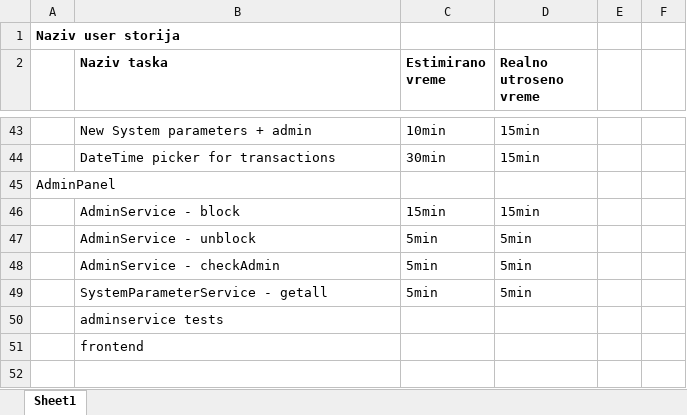
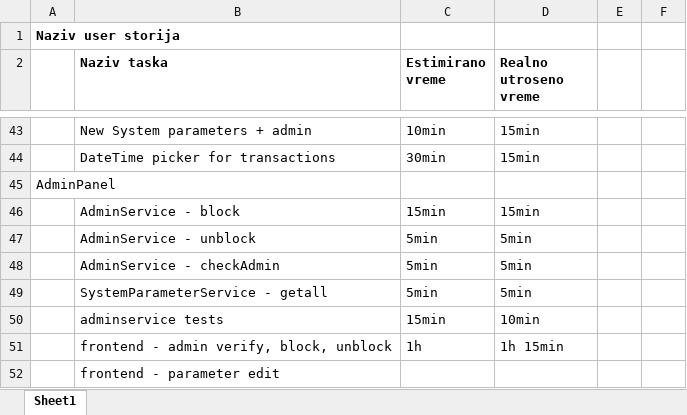
Before and after one commit to bd-infg/MoneyTransferApp, an Excel workbook: Projekat - timetracking.xlsx, sheet Sheet1, drawn as a sheet; only a part is shown, gaps mark what is left out; values as stored, in another font and other column widths than the file's, no borders; removed rows and columns are numbered as before the commit, all else as after; the diff names each change by its address in the sheet, - before the commit and + after, or states it on an @@ line.

Commit message:
added admin service tests and timetracking updated

```diff
--- a/Projekat - timetracking.xlsx (sheet Sheet1)
+++ b/Projekat - timetracking.xlsx (sheet Sheet1)
-row 50:  | adminservice tests
+row 50:  | adminservice tests | 15min | 10min
+row 51:  | frontend - admin verify, block, unblock | 1h | 1h 15min
-B52 (Naziv taska): frontend
+B52 (Naziv taska): frontend - parameter edit
```
Also changed, not shown: 1 other file.
